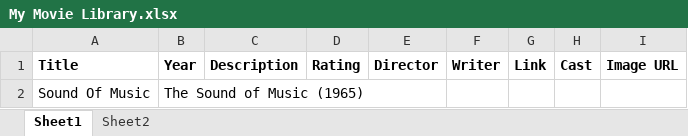
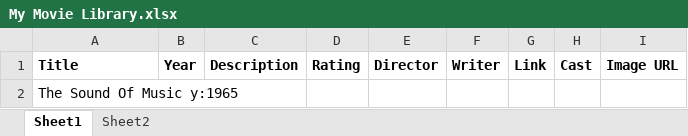
Before and after one commit to SubdudedCrane651/TMDBScrappers, an Excel workbook: dist/My Movie Library.xlsx, sheet Sheet1, drawn as a sheet; values as stored, in another font and other column widths than the file's, no borders; removed rows and columns are numbered as before the commit, all else as after; the diff names each change by its address in the sheet, - before the commit and + after, or states it on an @@ line.

```diff
--- a/dist/My Movie Library.xlsx (sheet Sheet1)
+++ b/dist/My Movie Library.xlsx (sheet Sheet1)
-row 2: Sound Of Music | The Sound of Music (1965)
+row 2: The Sound Of Music y:1965
```
Also changed, not shown: 2 other files.
